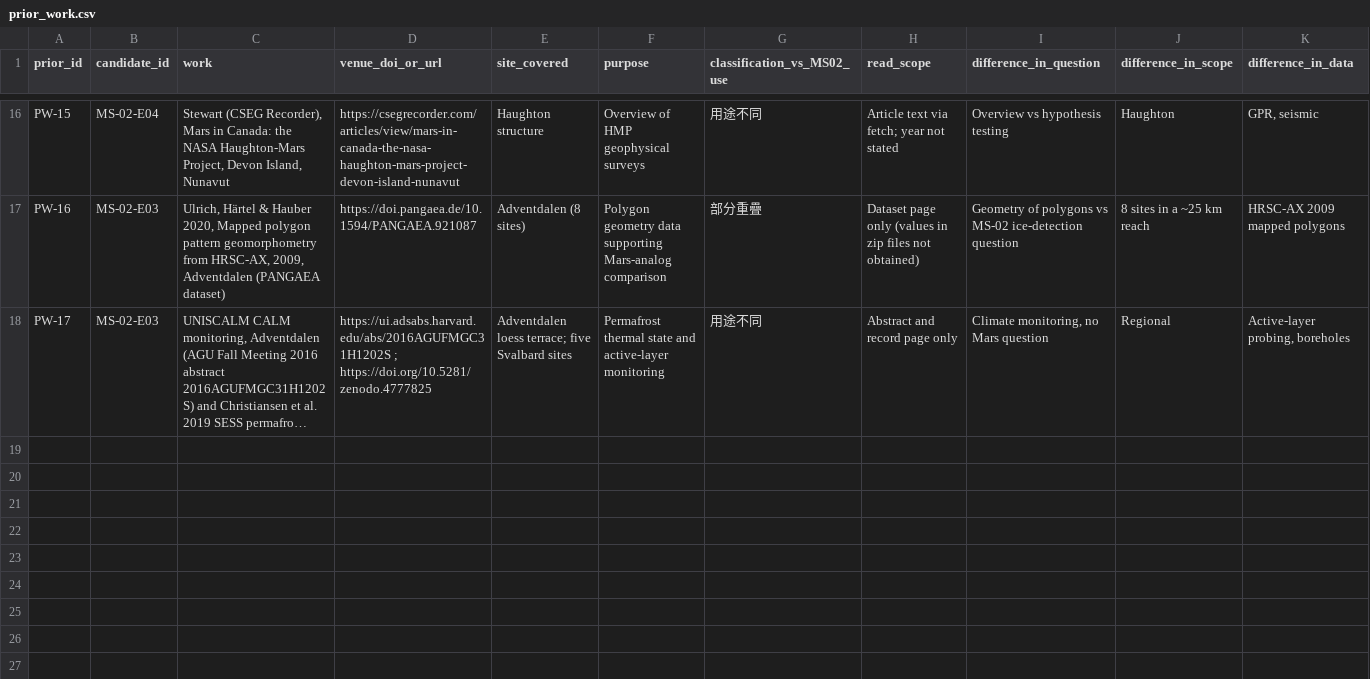
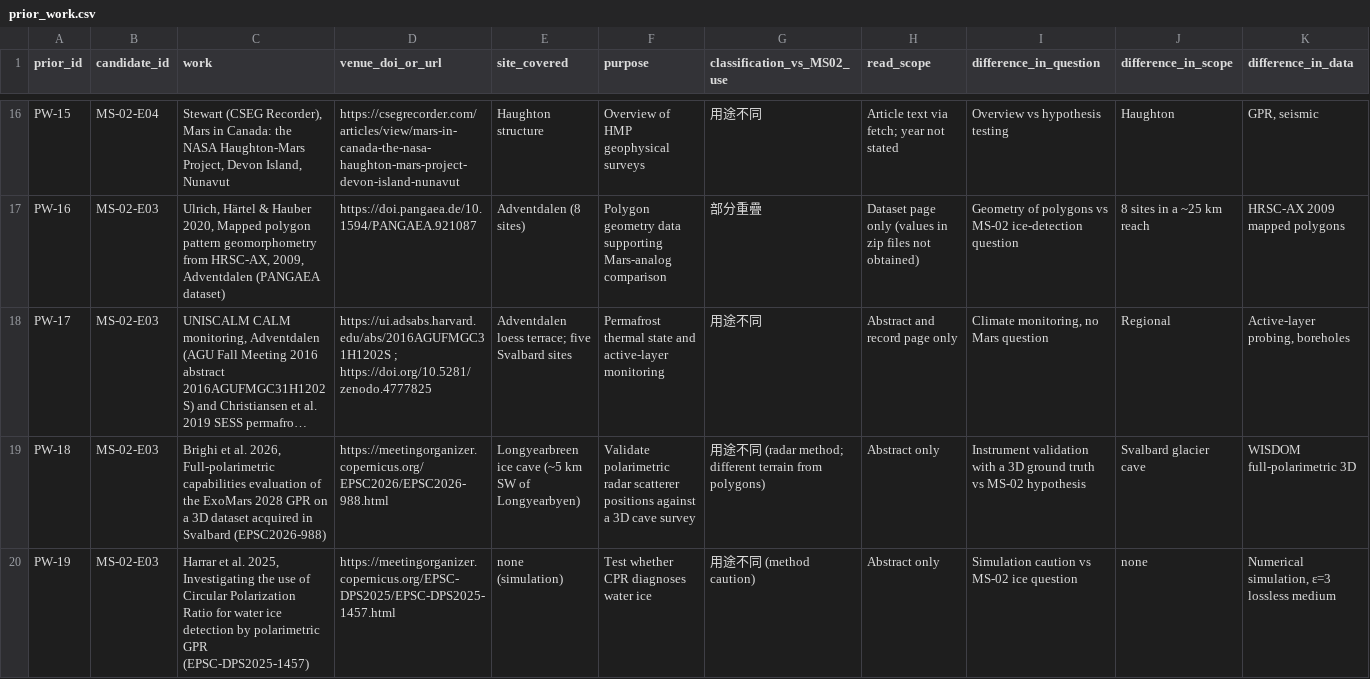
Before and after one commit to zhuang768/NASA-Space-Apps-Challenge-2026-Taipei, a CSV file: outputs/research/MS-02/prior_work.csv, drawn as a sheet; only a part is shown, gaps mark what is left out; long unchanged cells end in …; rows hold the shown columns only; the diff covers the shown part only; the diff names each change by its address in the sheet, - before the commit and + after, or states it on an @@ line.

```diff
--- a/outputs/research/MS-02/prior_work.csv
+++ b/outputs/research/MS-02/prior_work.csv
+row 19: PW-18 | MS-02-E03 | Brighi et al. 2026, Full-polarimetric capabilities evaluation of the ExoMars 2028 GPR on a 3D dataset acquired in Svalbard (EPSC2026-988) | https://meetingorganizer.copernicus.org/EPSC2026/EPSC2026-988.html | Longyearbreen ice cave (~5 km SW of Longyearbyen) | Validate polarimetric radar scatterer positions against a 3D cave survey | 用途不同 (radar method; different terrain from polygons) | Abstract only | Instrument validation with a 3D ground truth vs MS-02 hypothesis | Svalbard glacier cave | WISDOM full-polarimetric 3D
+row 20: PW-19 | MS-02-E03 | Harrar et al. 2025, Investigating the use of Circular Polarization Ratio for water ice detection by polarimetric GPR (EPSC-DPS2025-1457) | https://meetingorganizer.copernicus.org/EPSC-DPS2025/EPSC-DPS2025-1457.html | none (simulation) | Test whether CPR diagnoses water ice | 用途不同 (method caution) | Abstract only | Simulation caution vs MS-02 ice question | none | Numerical simulation, ε=3 lossless medium
```
Also changed, not shown: 1 added row and 4 edited cells elsewhere in this file, outputs/research/MS-02/candidates.csv, outputs/research/MS-02/evidence.csv, 10 other files.
